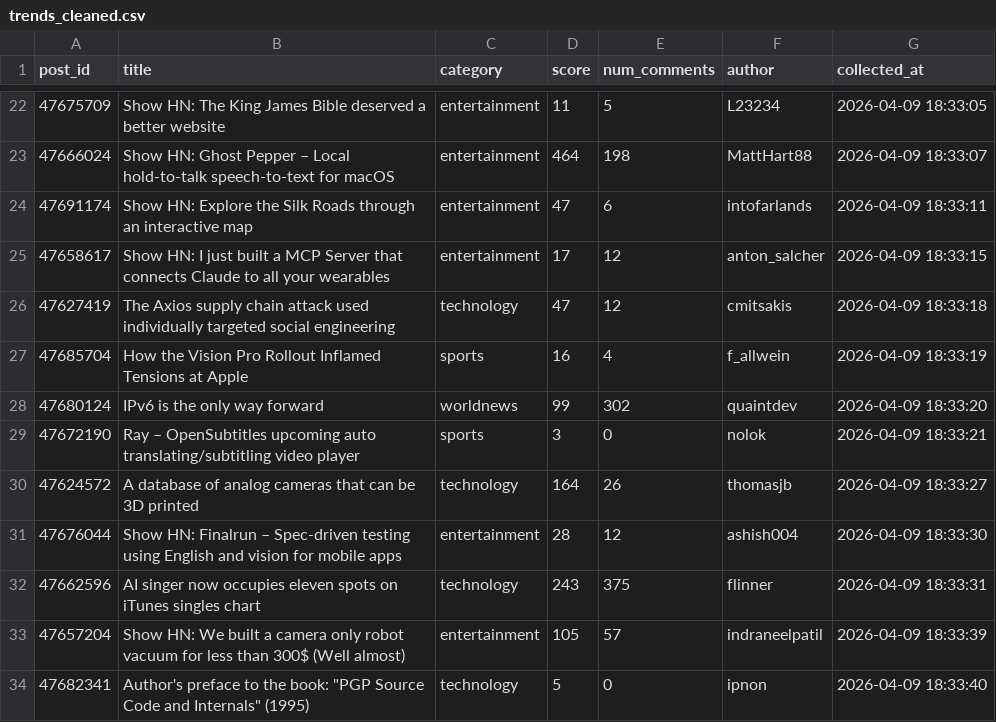
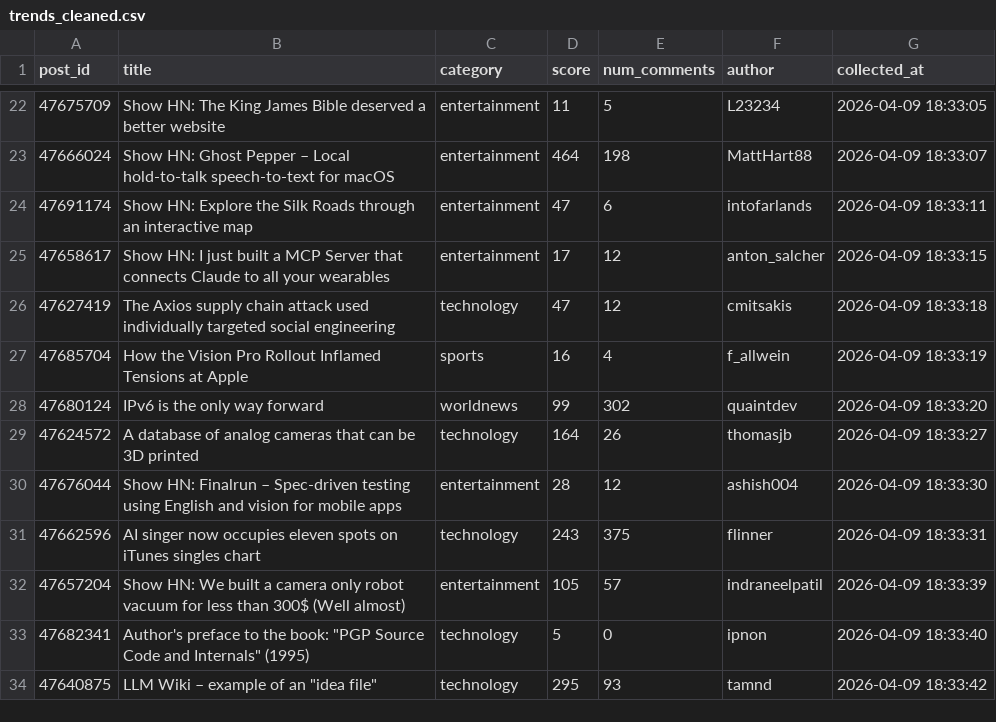
Before and after one commit to Roshnaraprof/trendpulse-roshnara, a CSV file: data/trends_cleaned.csv, drawn as a sheet; only a part is shown, gaps mark what is left out; the shorter side is filled out with more unchanged rows.

Commit message:
Task 2 - Clean the Data & Save as CSV

```diff
--- a/data/trends_cleaned.csv
+++ b/data/trends_cleaned.csv
@@ -28,3 +28,2 @@ post_id,title,category,score,num_comments,author,collected_at
 47680124,IPv6 is the only way forward,worldnews,99,302,quaintdev,2026-04-09 18:33:20
-47672190,Ray – OpenSubtitles upcoming auto translating/subtitling video player,sports,3,0,nolok,2026-04-09 18:33:21
 47624572,A database of analog cameras that can be 3D printed,technology,164,26,thomasjb,2026-04-09 18:33:27
```
Also changed, not shown: 1 other file.
